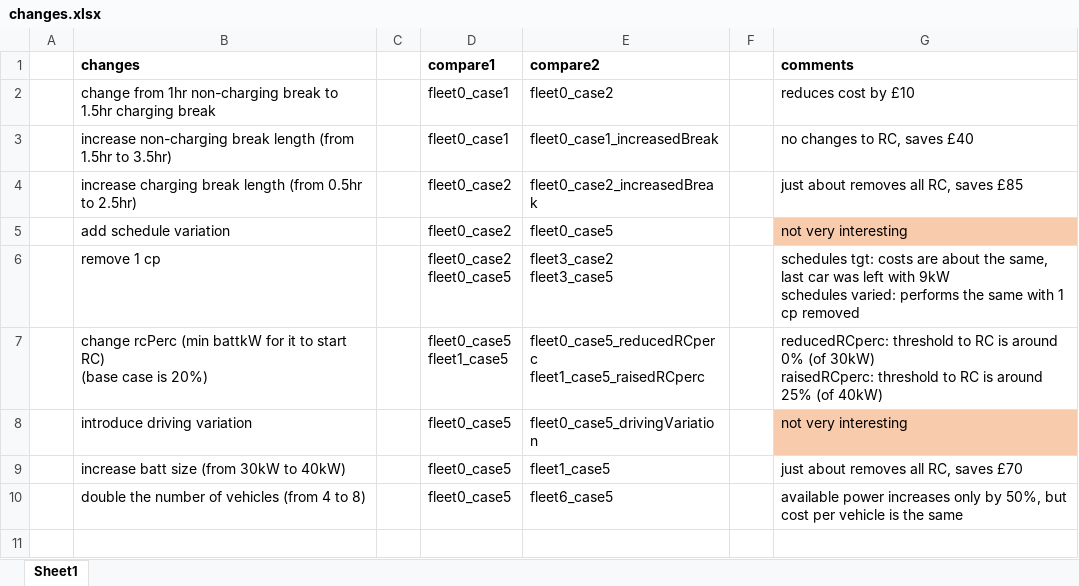
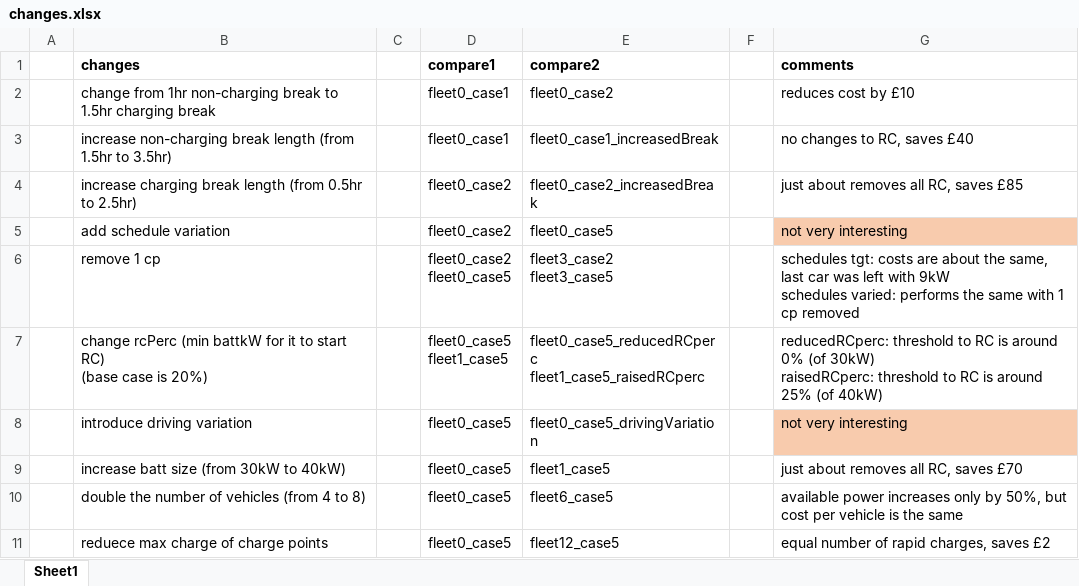
Before and after one commit to jwcn97/Fleet-Simulation, an Excel workbook: ver9/changes.xlsx, sheet Sheet1, drawn as a sheet; values as stored, in another font and other column widths than the file's, no borders; the diff names each change by its address in the sheet, - before the commit and + after, or states it on an @@ line.

```diff
--- a/ver9/changes.xlsx (sheet Sheet1)
+++ b/ver9/changes.xlsx (sheet Sheet1)
+row 11:  | reduece max charge of charge points |  | fleet0_case5 | fleet12_case5 |  | equal number of rapid charges, saves £2
```
Also changed, not shown: 8 other files.
